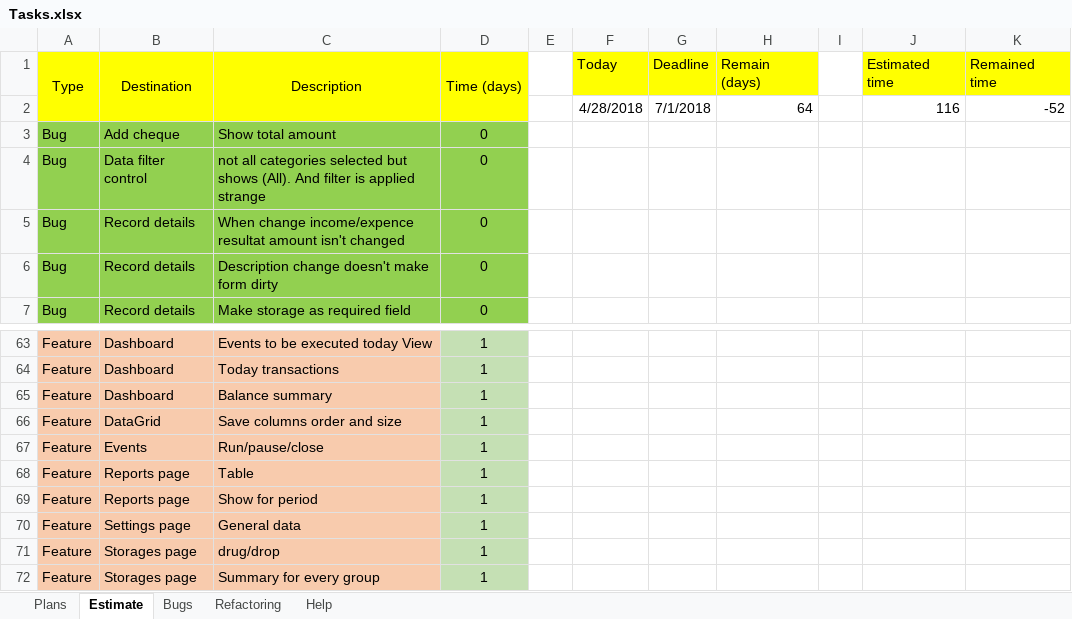
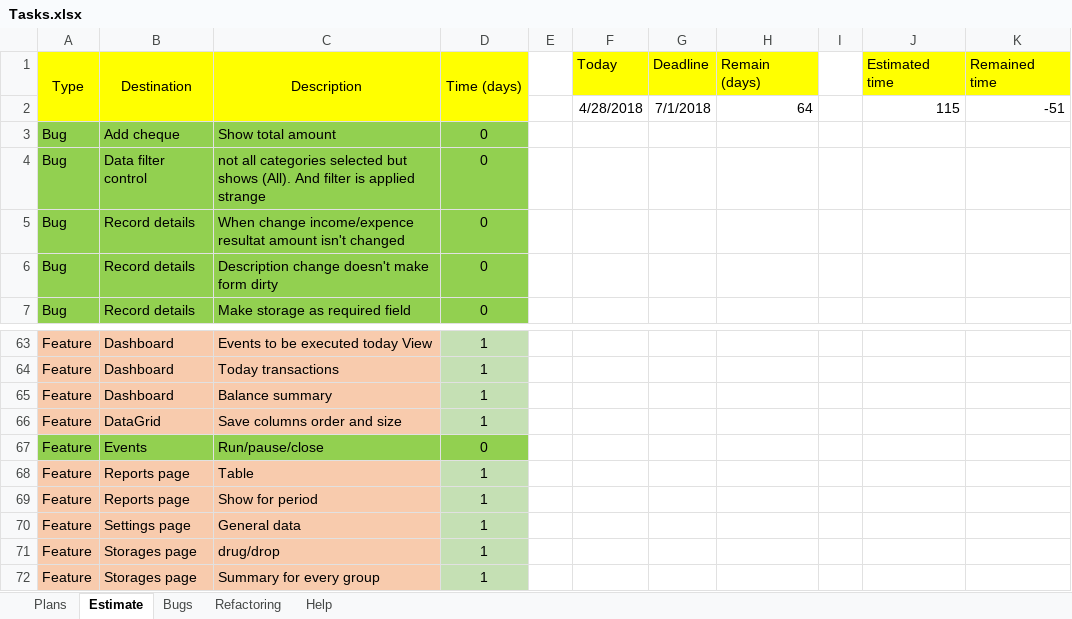
Before and after one commit to Irina1408/MoneyChest.Wpf, an Excel workbook: Tasks.xlsx, sheet Estimate, drawn as a sheet; only a part is shown, gaps mark what is left out; values as stored, in another font and other column widths than the file's, no borders; the diff names each change by its address in the sheet, - before the commit and + after, or states it on an @@ line.

```diff
--- a/Tasks.xlsx (sheet Estimate)
+++ b/Tasks.xlsx (sheet Estimate)
-J2 (Estimated time): 116
+J2 (Estimated time): 115
-K2 (Remained time): -52
+K2 (Remained time): -51
-A67:C67 fill: #F8CBAD
+A67:C67 fill: #92D050
-D67 (Time (days)): 1
+D67 (Time (days)): 0
-D67 fill: #C5E0B4
+D67 fill: #92D050
```
Also changed, not shown: 11 other files.
